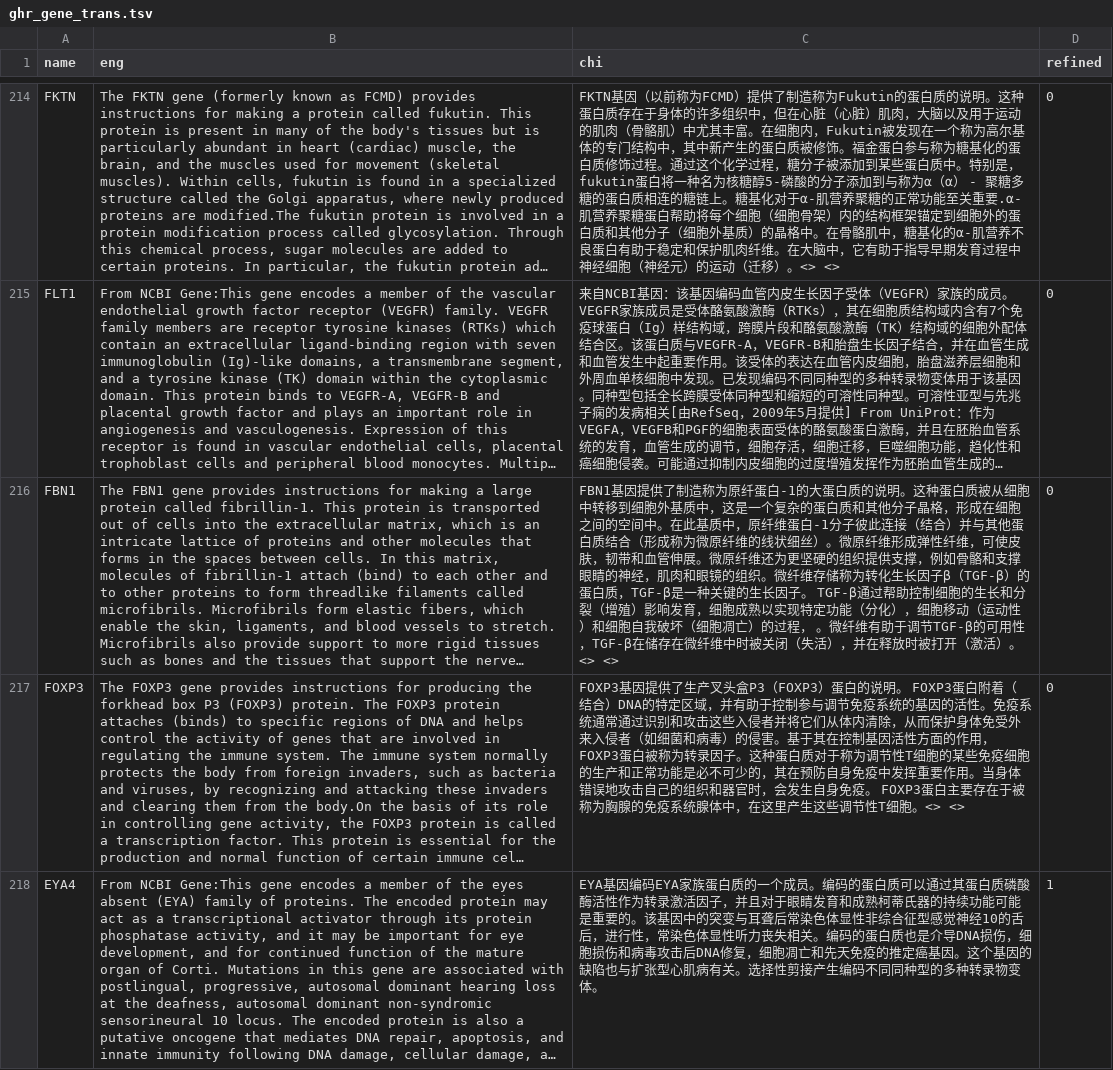
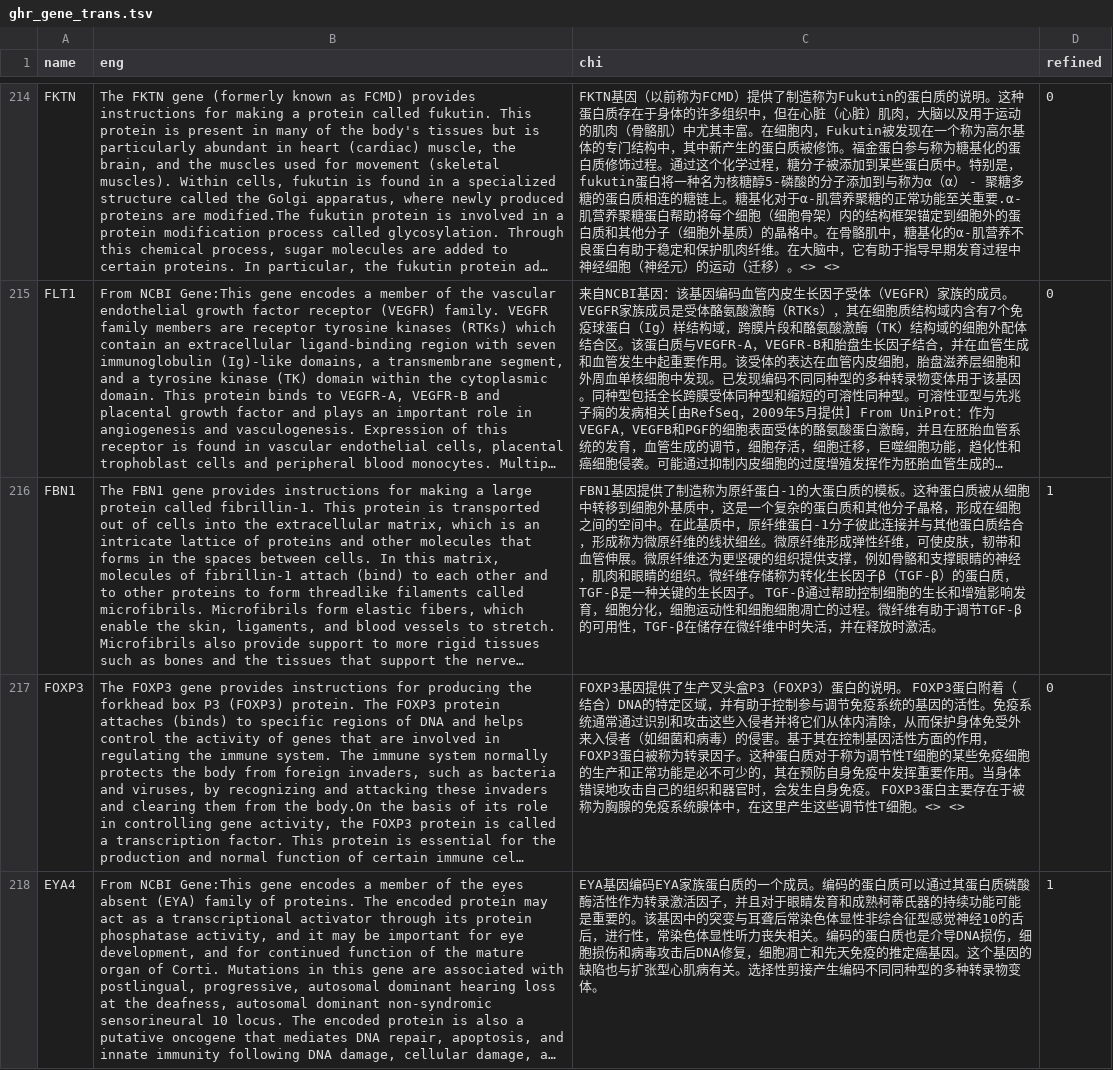
Before and after one commit to verygooder/gene_trans, a TSV file: ghr_gene_trans.tsv, drawn as a sheet; only a part is shown, gaps mark what is left out; long unchanged cells end in …; the diff names each change by its address in the sheet, - before the commit and + after, or states it on an @@ line.

Commit message:
refine FBN1

```diff
--- a/ghr_gene_trans.tsv
+++ b/ghr_gene_trans.tsv
-C216 (chi): …蛋白质的说明。这种蛋白质被从细胞中转移到细胞外基质中，这是一个复杂的蛋白质和其他分子晶格，形成在细胞之间的空间中。在此基质中，原纤维蛋白-1分子彼此连接（结合）并与其他蛋白质结合（形成称为微原纤维的线状细丝）。微原纤维形成弹性纤维，可使皮肤，韧带和血管伸展。微原纤维还为更坚硬的组织提供支撑，例如骨骼和支撑眼睛的神经，肌肉和眼镜的组织。微纤维存储称为转化生长因子β（TGF-β）的蛋白质，TGF-β是一种关键的生长因子。 TGF-β通过帮助控制细胞的生长和分裂（增殖）影响发育，细胞成熟以实现特定功能（分化），细胞移动（运动性）和细胞自我破坏（细胞凋亡）的过程， 。微纤维有助于调节TGF-β的可用性，TGF-β在储存在微纤维中时被关闭（失活），并在释放时被打开（激活）。<> <>
+C216 (chi): …蛋白质的模板。这种蛋白质被从细胞中转移到细胞外基质中，这是一个复杂的蛋白质和其他分子晶格，形成在细胞之间的空间中。在此基质中，原纤维蛋白-1分子彼此连接并与其他蛋白质结合，形成称为微原纤维的线状细丝。微原纤维形成弹性纤维，可使皮肤，韧带和血管伸展。微原纤维还为更坚硬的组织提供支撑，例如骨骼和支撑眼睛的神经，肌肉和眼睛的组织。微纤维存储称为转化生长因子β（TGF-β）的蛋白质，TGF-β是一种关键的生长因子。 TGF-β通过帮助控制细胞的生长和增殖影响发育，细胞分化，细胞运动性和细胞细胞凋亡的过程。微纤维有助于调节TGF-β的可用性，TGF-β在储存在微纤维中时失活，并在释放时激活。
-D216 (refined): 0
+D216 (refined): 1
```
